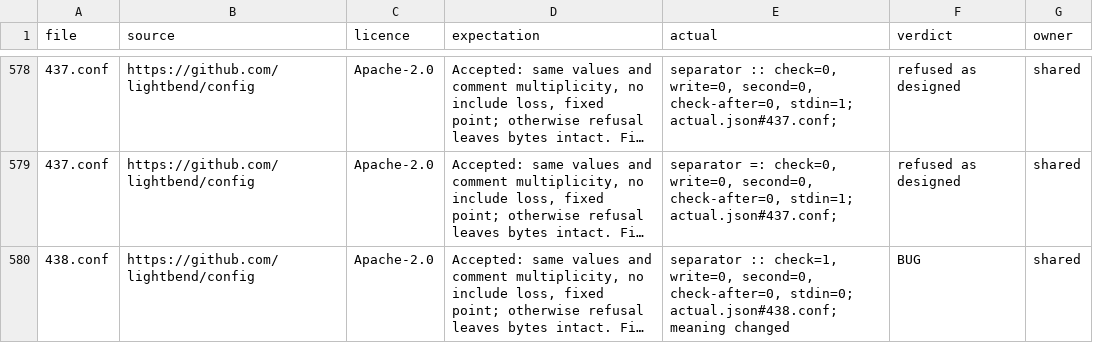
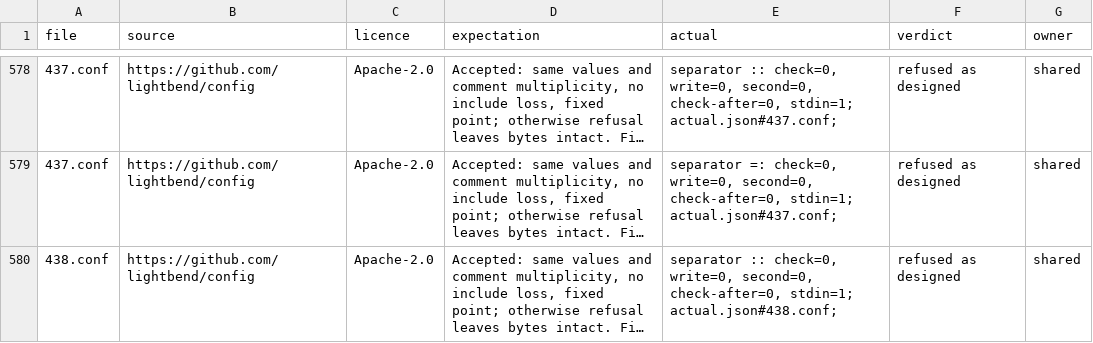
Before and after one commit to kastoestoramadus/hocon-fmt, a TSV file: docs/research/formatters/probes/probes.tsv, drawn as a sheet; only a part is shown, gaps mark what is left out; long unchanged cells end in …; the diff covers the shown part only; the diff names each change by its address in the sheet, - before the commit and + after, or states it on an @@ line.

```diff
--- a/docs/research/formatters/probes/probes.tsv
+++ b/docs/research/formatters/probes/probes.tsv
-E580 (actual): separator :: check=1, write=0, second=0, check-after=0, stdin=0; actual.json#438.conf; meaning changed
+E580 (actual): separator :: check=0, write=0, second=0, check-after=0, stdin=1; actual.json#438.conf;
-F580 (verdict): BUG
+F580 (verdict): refused as designed
```
Also changed, not shown: 10 edited cells elsewhere in this file, 1 other file.
